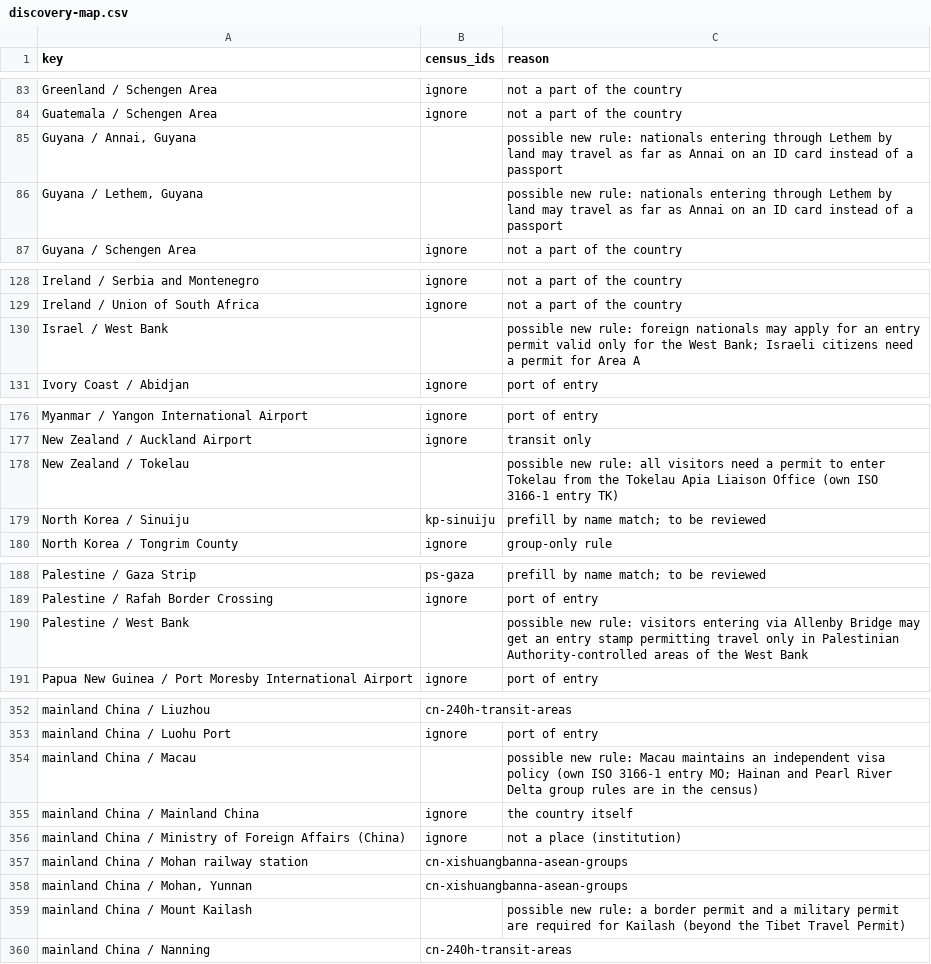
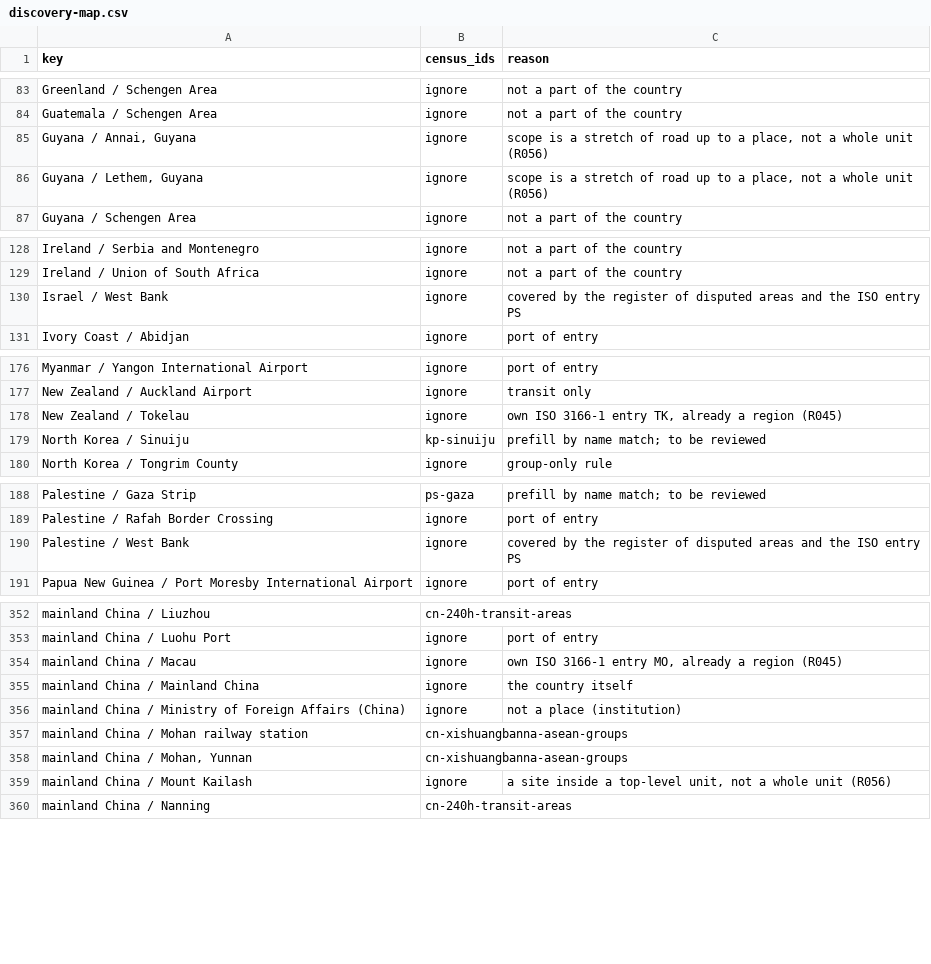
Before and after one commit to uncovering-world/travel-regions-extraction, a CSV file: data/entry-rules/discovery-map.csv, drawn as a sheet; only a part is shown, gaps mark what is left out; the diff covers the shown part only.

```diff
--- a/data/entry-rules/discovery-map.csv
+++ b/data/entry-rules/discovery-map.csv
@@ -84,4 +84,4 @@ Greenland / Schengen Area,ignore,not a part of the country
 Guatemala / Schengen Area,ignore,not a part of the country
-"Guyana / Annai, Guyana",,possible new rule: nationals entering through Lethem by land may travel as far as Annai on an ID card instead of a passport
-"Guyana / Lethem, Guyana",,possible new rule: nationals entering through Lethem by land may travel as far as Annai on an ID card instead of a passport
+"Guyana / Annai, Guyana",ignore,"scope is a stretch of road up to a place, not a whole unit (R056)"
+"Guyana / Lethem, Guyana",ignore,"scope is a stretch of road up to a place, not a whole unit (R056)"
 Guyana / Schengen Area,ignore,not a part of the country
@@ -129,3 +129,3 @@ Ireland / Serbia and Montenegro,ignore,not a part of the country
 Ireland / Union of South Africa,ignore,not a part of the country
-Israel / West Bank,,possible new rule: foreign nationals may apply for an entry permit valid only for the West Bank; Israeli citizens need a permit for Area A
+Israel / West Bank,ignore,covered by the register of disputed areas and the ISO entry PS
 Ivory Coast / Abidjan,ignore,port of entry
@@ -177,3 +177,3 @@ Myanmar / Yangon International Airport,ignore,port of entry
 New Zealand / Auckland Airport,ignore,transit only
-New Zealand / Tokelau,,possible new rule: all visitors need a permit to enter Tokelau from the Tokelau Apia Liaison Office (own ISO 3166-1 entry TK)
+New Zealand / Tokelau,ignore,"own ISO 3166-1 entry TK, already a region (R045)"
 North Korea / Sinuiju,kp-sinuiju,prefill by name match; to be reviewed
@@ -189,3 +189,3 @@ Palestine / Gaza Strip,ps-gaza,prefill by name match; to be reviewed
 Palestine / Rafah Border Crossing,ignore,port of entry
-Palestine / West Bank,,possible new rule: visitors entering via Allenby Bridge may get an entry stamp permitting travel only in Palestinian Authority-controlled areas of the West Bank
+Palestine / West Bank,ignore,covered by the register of disputed areas and the ISO entry PS
 Papua New Guinea / Port Moresby International Airport,ignore,port of entry
@@ -353,3 +353,3 @@ mainland China / Liuzhou,cn-240h-transit-areas,
 mainland China / Luohu Port,ignore,port of entry
-mainland China / Macau,,possible new rule: Macau maintains an independent visa policy (own ISO 3166-1 entry MO; Hainan and Pearl River Delta group rules are in the census)
+mainland China / Macau,ignore,"own ISO 3166-1 entry MO, already a region (R045)"
 mainland China / Mainland China,ignore,the country itself
@@ -358,3 +358,3 @@ mainland China / Mohan railway station,cn-xishuangbanna-asean-groups,
 "mainland China / Mohan, Yunnan",cn-xishuangbanna-asean-groups,
-mainland China / Mount Kailash,,possible new rule: a border permit and a military permit are required for Kailash (beyond the Tibet Travel Permit)
+mainland China / Mount Kailash,ignore,"a site inside a top-level unit, not a whole unit (R056)"
 mainland China / Nanning,cn-240h-transit-areas,
```
Also changed, not shown: 28 edited cells elsewhere in this file, data/entry-rules/candidates.csv, 1 other file.
